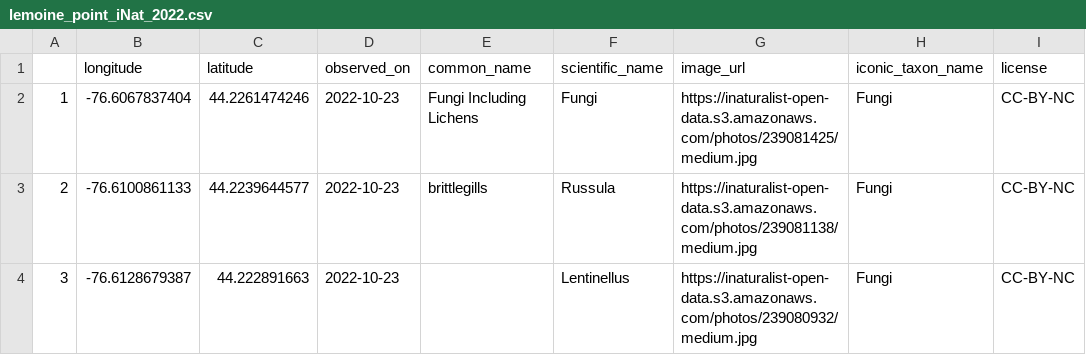
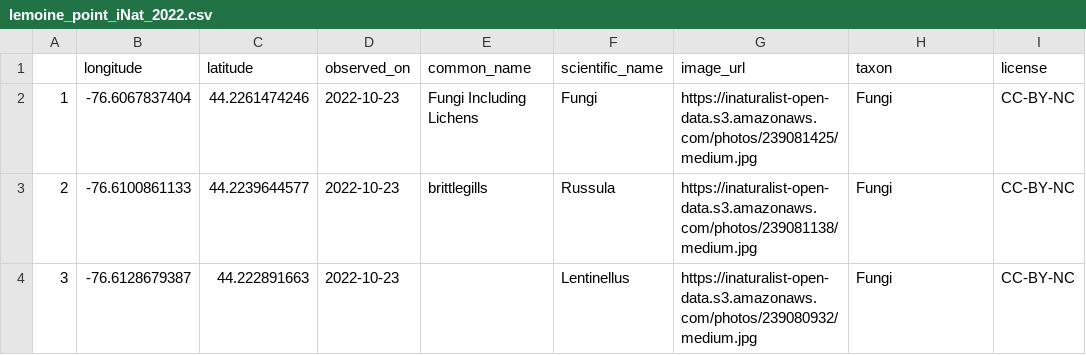
Before and after one commit to db-bangs/Lemoine-Point-iNaturalist, a CSV file: lemoine_point_iNat_2022.csv, drawn as a sheet; only a part is shown.

Commit message:
Update lemoine_point_iNat_2022.csv
iconic_taxon_name to taxon

```diff
--- a/lemoine_point_iNat_2022.csv
+++ b/lemoine_point_iNat_2022.csv
@@ -1,2 +1,2 @@
-"","longitude","latitude","observed_on","common_name","scientific_name","image_url","iconic_taxon_name","license"
+"","longitude","latitude","observed_on","common_name","scientific_name","image_url","taxon","license"
 "1",-76.6067837404,44.2261474246,"2022-10-23","Fungi Including Lichens","Fungi","https://inaturalist-open-data.s3.amazonaws.com/photos/239081425/medium.jpg","Fungi","CC-BY-NC"
```
